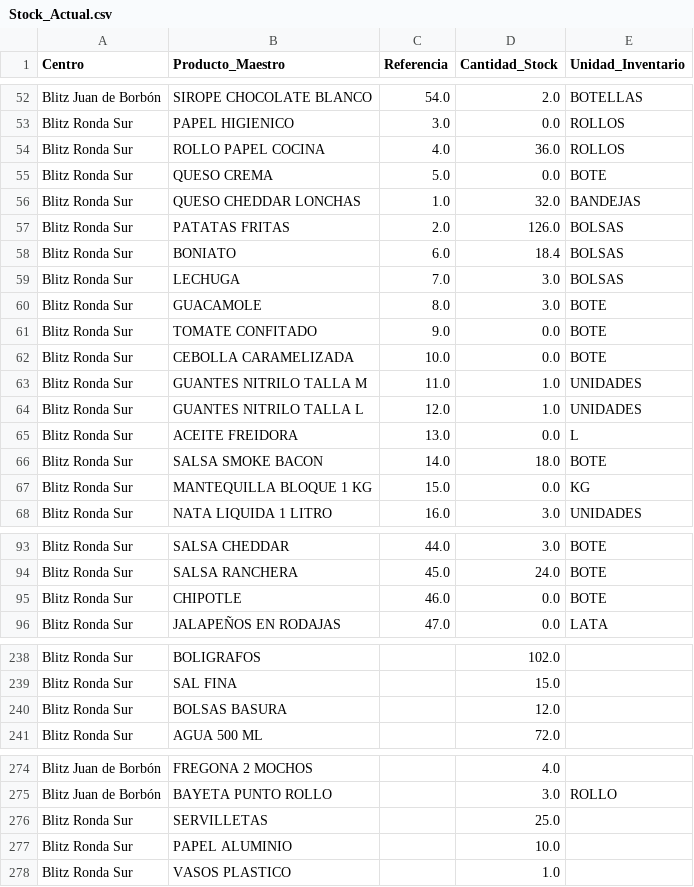
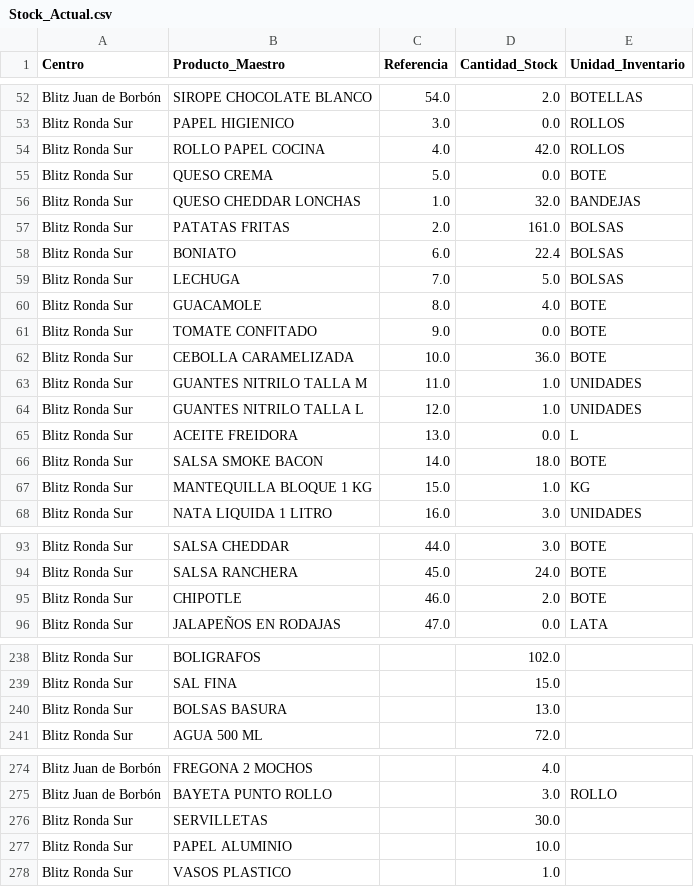
Before and after one commit to salvaandreo-lab/blitz-stock, a CSV file: Stock_Actual.csv, drawn as a sheet; only a part is shown, gaps mark what is left out.

Commit message:
Actualización de Stock_Actual.csv

```diff
--- a/Stock_Actual.csv
+++ b/Stock_Actual.csv
@@ -53,11 +53,11 @@ Blitz  Juan de Borbón,SIROPE CHOCOLATE BLANCO,54.0,2.0,BOTELLAS
 Blitz Ronda Sur,PAPEL HIGIENICO,3.0,0.0,ROLLOS
-Blitz Ronda Sur,ROLLO PAPEL COCINA,4.0,36.0,ROLLOS
+Blitz Ronda Sur,ROLLO PAPEL COCINA,4.0,42.0,ROLLOS
 Blitz Ronda Sur,QUESO CREMA,5.0,0.0,BOTE
 Blitz Ronda Sur,QUESO CHEDDAR LONCHAS,1.0,32.0,BANDEJAS
-Blitz Ronda Sur,PATATAS FRITAS,2.0,126.0,BOLSAS
-Blitz Ronda Sur,BONIATO,6.0,18.4,BOLSAS
-Blitz Ronda Sur,LECHUGA,7.0,3.0,BOLSAS
-Blitz Ronda Sur,GUACAMOLE,8.0,3.0,BOTE
+Blitz Ronda Sur,PATATAS FRITAS,2.0,161.0,BOLSAS
+Blitz Ronda Sur,BONIATO,6.0,22.4,BOLSAS
+Blitz Ronda Sur,LECHUGA,7.0,5.0,BOLSAS
+Blitz Ronda Sur,GUACAMOLE,8.0,4.0,BOTE
 Blitz Ronda Sur,TOMATE CONFITADO,9.0,0.0,BOTE
-Blitz Ronda Sur,CEBOLLA CARAMELIZADA,10.0,0.0,BOTE
+Blitz Ronda Sur,CEBOLLA CARAMELIZADA,10.0,36.0,BOTE
 Blitz Ronda Sur,GUANTES NITRILO TALLA M,11.0,1.0,UNIDADES
@@ -66,3 +66,3 @@ Blitz Ronda Sur,ACEITE FREIDORA,13.0,0.0,L
 Blitz Ronda Sur,SALSA SMOKE BACON,14.0,18.0,BOTE
-Blitz Ronda Sur,MANTEQUILLA BLOQUE 1 KG,15.0,0.0,KG
+Blitz Ronda Sur,MANTEQUILLA BLOQUE 1 KG,15.0,1.0,KG
 Blitz Ronda Sur,NATA LIQUIDA 1 LITRO,16.0,3.0,UNIDADES
@@ -94,3 +94,3 @@ Blitz Ronda Sur,SALSA CHEDDAR,44.0,3.0,BOTE
 Blitz Ronda Sur,SALSA RANCHERA,45.0,24.0,BOTE
-Blitz Ronda Sur,CHIPOTLE,46.0,0.0,BOTE
+Blitz Ronda Sur,CHIPOTLE,46.0,2.0,BOTE
 Blitz Ronda Sur,JALAPEÑOS EN RODAJAS,47.0,0.0,LATA
@@ -239,3 +239,3 @@ Blitz Ronda Sur,BOLIGRAFOS,,102.0,
 Blitz Ronda Sur,SAL FINA,,15.0,
-Blitz Ronda Sur,BOLSAS BASURA,,12.0,
+Blitz Ronda Sur,BOLSAS BASURA,,13.0,
 Blitz Ronda Sur,AGUA 500 ML,,72.0,
@@ -275,3 +275,3 @@ Blitz  Juan de Borbón,FREGONA 2 MOCHOS,,4.0,
 Blitz  Juan de Borbón,BAYETA PUNTO ROLLO,,3.0,ROLLO
-Blitz Ronda Sur,SERVILLETAS,,25.0,
+Blitz Ronda Sur,SERVILLETAS,,30.0,
 Blitz Ronda Sur,PAPEL ALUMINIO,,10.0,
```
